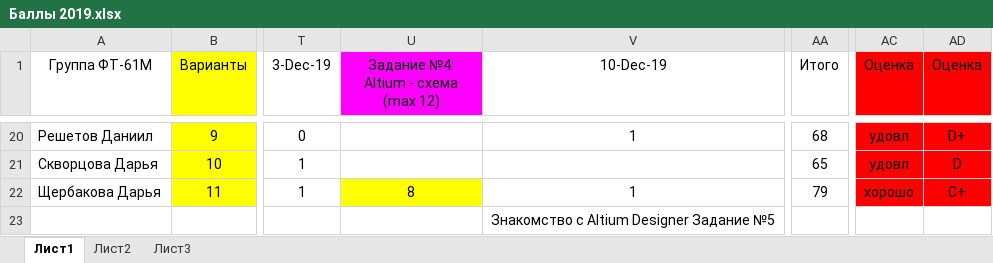
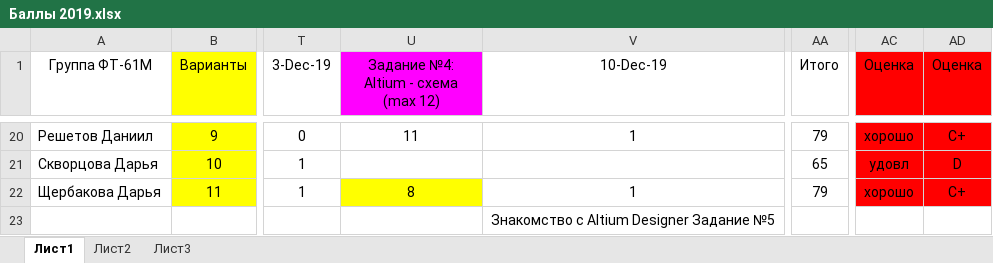
Before and after one commit to EpsLeonid/Student2019, an Excel workbook: Баллы 2019.xlsx, sheet Лист1, drawn as a sheet; only a part is shown, gaps mark what is left out; values as stored, in another font and other column widths than the file's, no borders; conditional formats not drawn; the diff covers the shown part only; the diff names each change by its address in the sheet, - before the commit and + after, or states it on an @@ line.

```diff
--- a/Баллы 2019.xlsx (sheet Лист1)
+++ b/Баллы 2019.xlsx (sheet Лист1)
-U20: (empty)
+U20: 11
-AA20 (Итого): 68
+AA20 (Итого): 79
-AC20 (Оценка): удовл
+AC20 (Оценка): хорошо
-AD20 (Оценка): D+
+AD20 (Оценка): C+
```
Also changed, not shown: 28 edited cells and cell formats elsewhere in this sheet.
